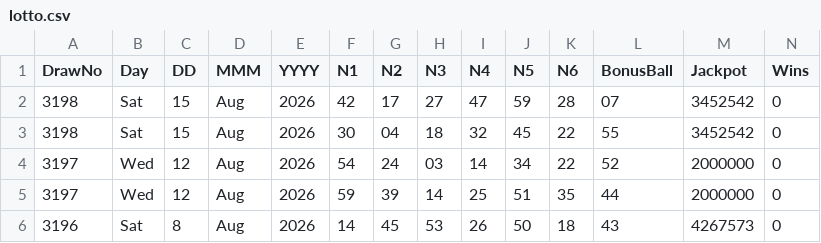
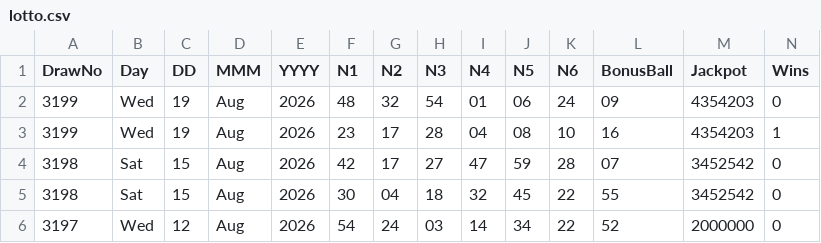
Before and after one commit to CostaCory/uk-lottery-dashboard, a CSV file: data/lotto.csv, drawn as a sheet; only a part is shown; the shorter side is filled out with more unchanged rows; rows hold the shown columns only; the diff names each change by its address in the sheet, - before the commit and + after, or states it on an @@ line.

Commit message:
Auto-update Lotto CSV

```diff
--- a/data/lotto.csv
+++ b/data/lotto.csv
+row 2: 3199 | Wed | 19 | Aug | 2026 | 48 | 32 | 54 | 01 | 06 | 24 | 09 | 4354203 | 0
+row 3: 3199 | Wed | 19 | Aug | 2026 | 23 | 17 | 28 | 04 | 08 | 10 | 16 | 4354203 | 1
```
